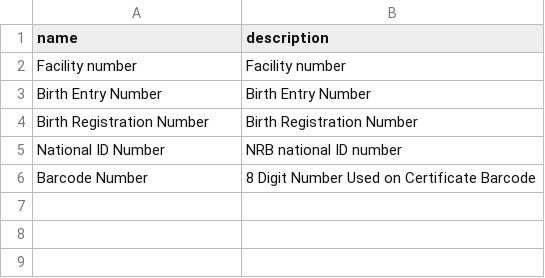
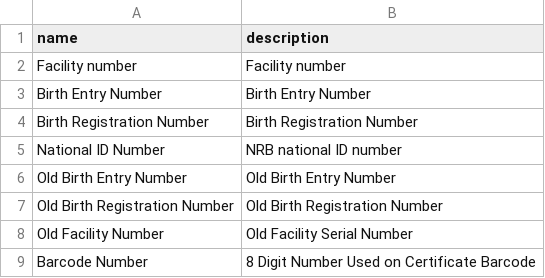
Before and after one commit to HISMalawi/eBRS-HQ-2.0, a CSV file: app/assets/data/person_identifier_types.csv, drawn as a sheet; the diff names each change by its address in the sheet, - before the commit and + after, or states it on an @@ line.

Commit message:
Added more identifier types

```diff
--- a/app/assets/data/person_identifier_types.csv
+++ b/app/assets/data/person_identifier_types.csv
+row 6: Old Birth Entry Number | Old Birth Entry Number
+row 7: Old Birth Registration Number | Old Birth Registration Number
+row 8: Old Facility Number | Old Facility Serial Number
```
